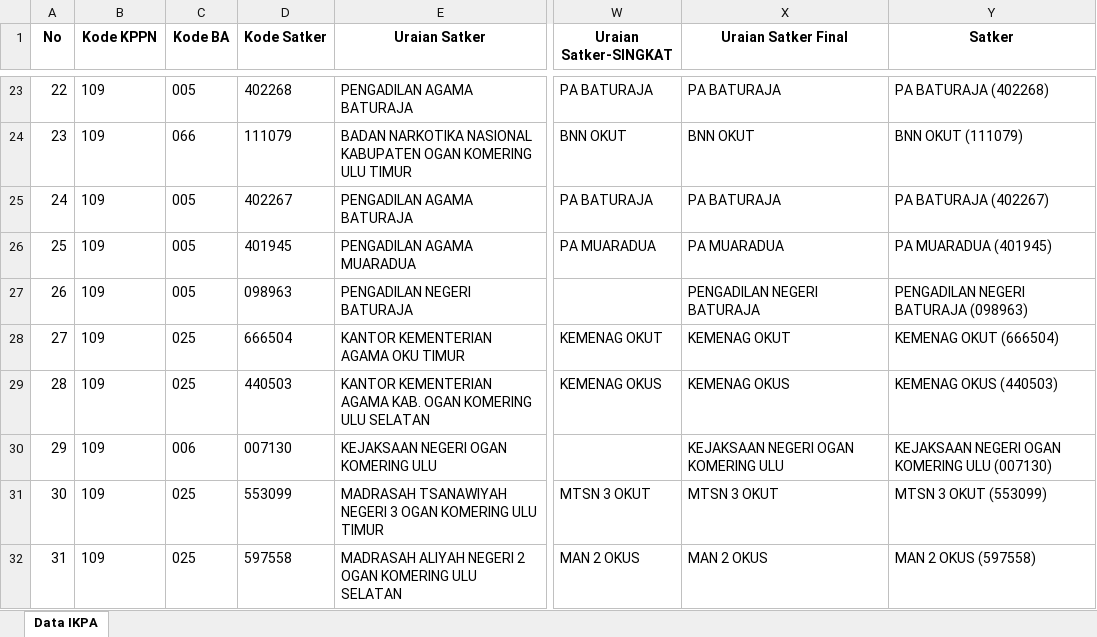
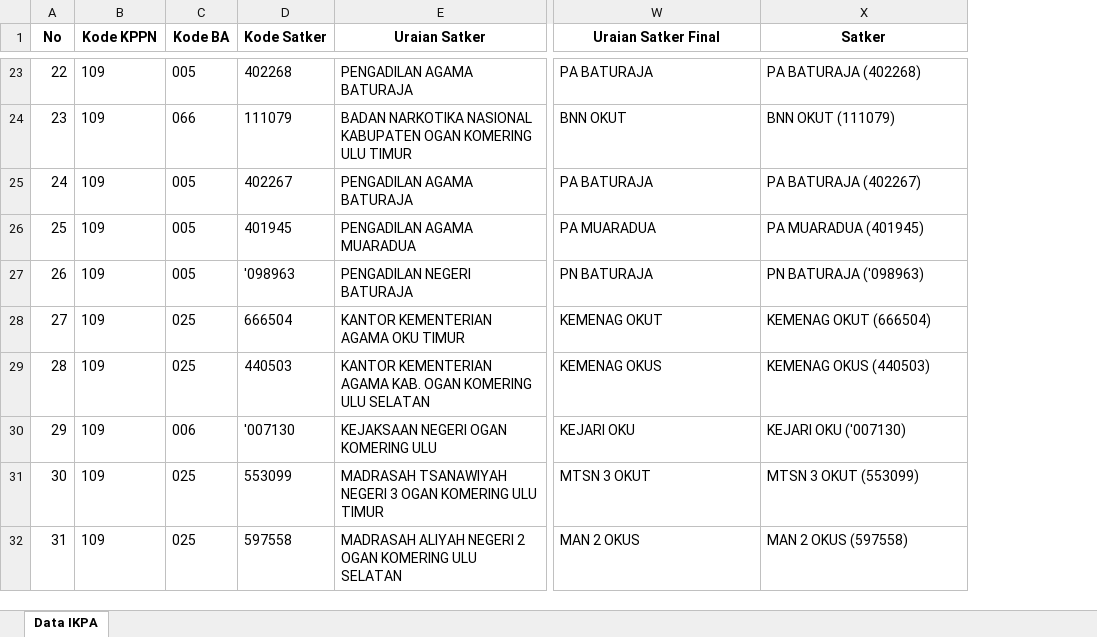
Before and after one commit to ameernoor/KinerjaKeuanganSatkerBaturaja, an Excel workbook: data/IKPA_DESEMBER_2024.xlsx, sheet Data IKPA, drawn as a sheet; only a part is shown, gaps mark what is left out; values as stored, in another font and other column widths than the file's, no borders; removed rows and columns are numbered as before the commit, all else as after; the diff covers the shown part only; the diff names each change by its address in the sheet, - before the commit and + after, or states it on an @@ line.

Commit message:
Update IKPA_DESEMBER_2024.xlsx

```diff
--- a/data/IKPA_DESEMBER_2024.xlsx (sheet Data IKPA)
+++ b/data/IKPA_DESEMBER_2024.xlsx (sheet Data IKPA)
-column W (Uraian Satker-SINGKAT), rows 23-32: PA BATURAJA | BNN OKUT | PA BATURAJA | PA MUARADUA |  | KEMENAG OKUT | KEMENAG OKUS |  | MTSN 3 OKUT | MAN 2 OKUS
-D27 (Kode Satker): 098963
+D27 (Kode Satker): '098963
-W27 (Uraian Satker Final): PENGADILAN NEGERI BATURAJA
+W27 (Uraian Satker Final): PN BATURAJA
-X27 (Satker): PENGADILAN NEGERI BATURAJA (098963)
+X27 (Satker): PN BATURAJA ('098963)
-D30 (Kode Satker): 007130
+D30 (Kode Satker): '007130
-W30 (Uraian Satker Final): KEJAKSAAN NEGERI OGAN KOMERING ULU
+W30 (Uraian Satker Final): KEJARI OKU
-X30 (Satker): KEJAKSAAN NEGERI OGAN KOMERING ULU (007130)
+X30 (Satker): KEJARI OKU ('007130)
```
Also changed, not shown: 21 edited cells elsewhere in this sheet.
